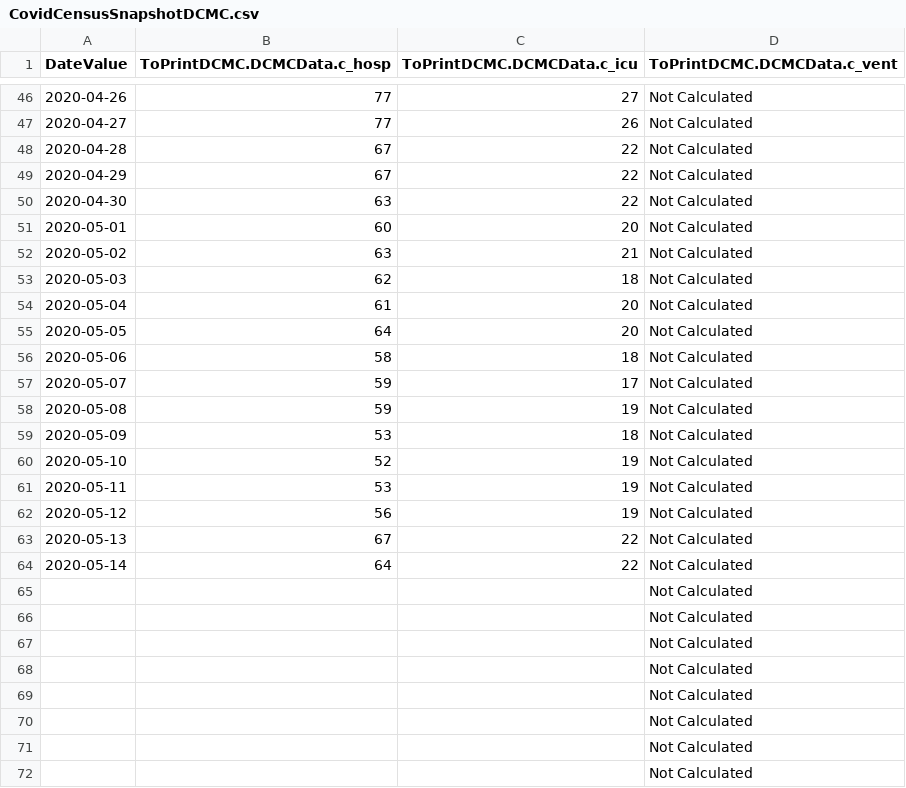
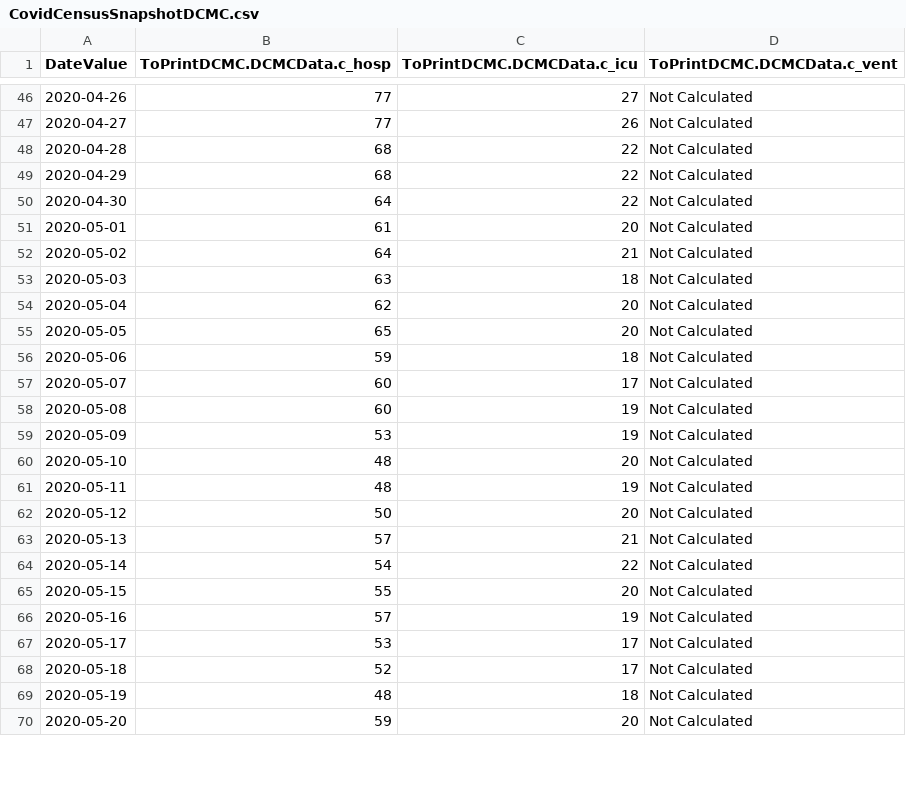
Before and after one commit to AnneArundelMedical/chime-1, a CSV file: src/input/CovidCensusSnapshotDCMC.csv, drawn as a sheet; only a part is shown, gaps mark what is left out; the diff covers the shown part only.

Commit message:
Latest data.

```diff
--- a/src/input/CovidCensusSnapshotDCMC.csv
+++ b/src/input/CovidCensusSnapshotDCMC.csv
@@ -47,26 +47,24 @@
 2020-04-27,77,26,Not Calculated
-2020-04-28,67,22,Not Calculated
-2020-04-29,67,22,Not Calculated
-2020-04-30,63,22,Not Calculated
-2020-05-01,60,20,Not Calculated
-2020-05-02,63,21,Not Calculated
-2020-05-03,62,18,Not Calculated
-2020-05-04,61,20,Not Calculated
-2020-05-05,64,20,Not Calculated
-2020-05-06,58,18,Not Calculated
-2020-05-07,59,17,Not Calculated
-2020-05-08,59,19,Not Calculated
-2020-05-09,53,18,Not Calculated
-2020-05-10,52,19,Not Calculated
-2020-05-11,53,19,Not Calculated
-2020-05-12,56,19,Not Calculated
-2020-05-13,67,22,Not Calculated
-2020-05-14,64,22,Not Calculated
-,,,Not Calculated
-,,,Not Calculated
-,,,Not Calculated
-,,,Not Calculated
-,,,Not Calculated
-,,,Not Calculated
-,,,Not Calculated
-,,,Not Calculated
+2020-04-28,68,22,Not Calculated
+2020-04-29,68,22,Not Calculated
+2020-04-30,64,22,Not Calculated
+2020-05-01,61,20,Not Calculated
+2020-05-02,64,21,Not Calculated
+2020-05-03,63,18,Not Calculated
+2020-05-04,62,20,Not Calculated
+2020-05-05,65,20,Not Calculated
+2020-05-06,59,18,Not Calculated
+2020-05-07,60,17,Not Calculated
+2020-05-08,60,19,Not Calculated
+2020-05-09,53,19,Not Calculated
+2020-05-10,48,20,Not Calculated
+2020-05-11,48,19,Not Calculated
+2020-05-12,50,20,Not Calculated
+2020-05-13,57,21,Not Calculated
+2020-05-14,54,22,Not Calculated
+2020-05-15,55,20,Not Calculated
+2020-05-16,57,19,Not Calculated
+2020-05-17,53,17,Not Calculated
+2020-05-18,52,17,Not Calculated
+2020-05-19,48,18,Not Calculated
+2020-05-20,59,20,Not Calculated
```
Also changed, not shown: 1 added row elsewhere in this file, src/input/CovidCensusSnapshot.csv.
